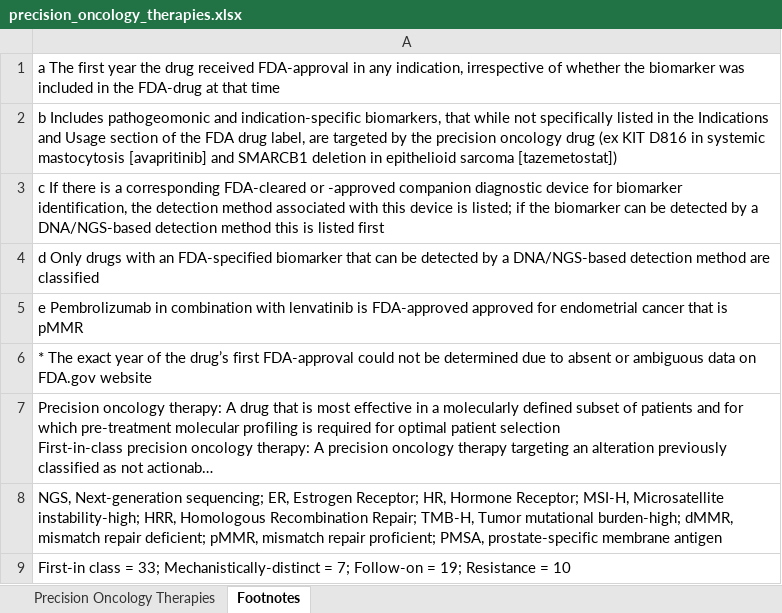
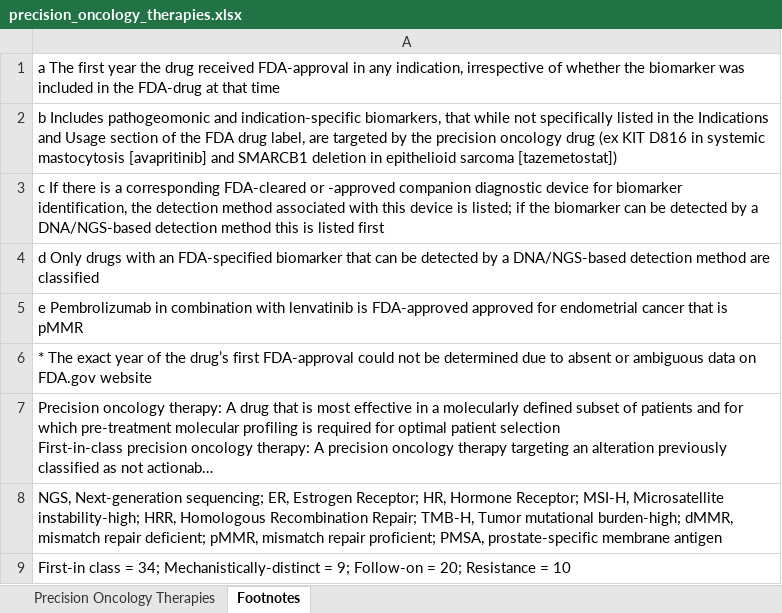
Before and after one commit to oncokb/oncokb-public, an Excel workbook: src/main/webapp/content/files/precisionOncologyTherapies/precision_oncology_therapies.xlsx, sheet Footnotes, drawn as a sheet; long unchanged cells end in …; values as stored, in another font and other column widths than the file's, no borders; the diff names each change by its address in the sheet, - before the commit and + after, or states it on an @@ line.

```diff
--- a/src/main/webapp/content/files/precisionOncologyTherapies/precision_oncology_therapies.xlsx (sheet Footnotes)
+++ b/src/main/webapp/content/files/precisionOncologyTherapies/precision_oncology_therapies.xlsx (sheet Footnotes)
-A9: …class = 33; Mechanistically-distinct = 7; Follow-on = 19; Resistance =…
+A9: …class = 34; Mechanistically-distinct = 9; Follow-on = 20; Resistance =…
```
Also changed, not shown: sheet Precision Oncology Therapies, 2 other files.
